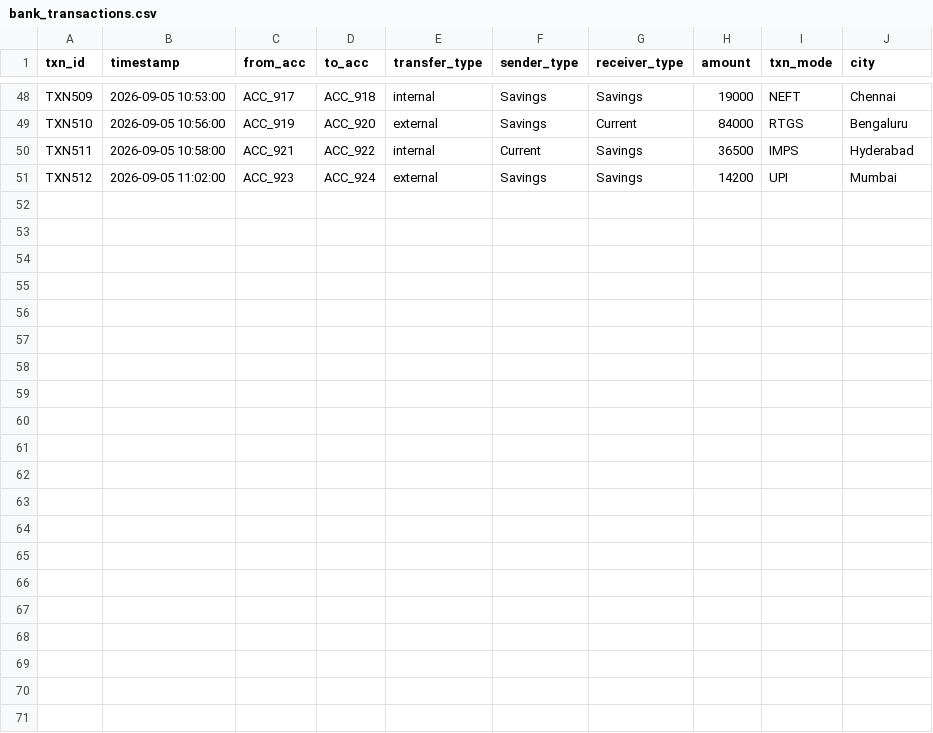
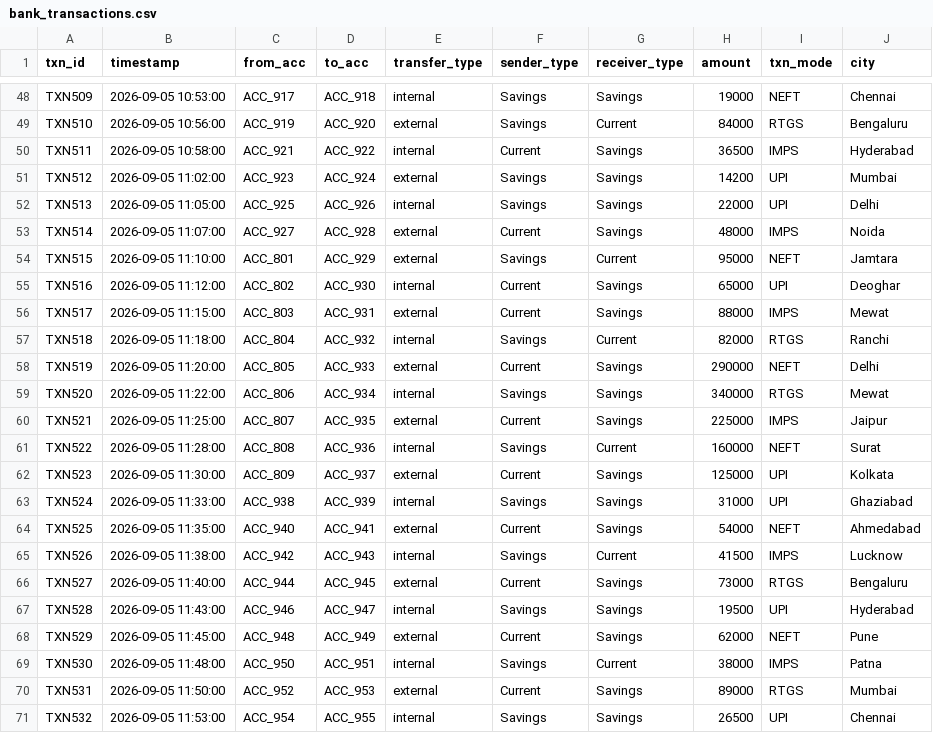
Before and after one commit to AlexanderDash/Trail_Trace_SIH, a CSV file: sample_data/bank_transactions.csv, drawn as a sheet; only a part is shown, gaps mark what is left out.

Commit message:
feat(data): expand sample bank transactions dataset to 70 transactions

```diff
--- a/sample_data/bank_transactions.csv
+++ b/sample_data/bank_transactions.csv
@@ -51 +51,21 @@ TXN511,2026-09-05 10:58:00,ACC_921,ACC_922,internal,Current,Savings,36500,IMPS,H
 TXN512,2026-09-05 11:02:00,ACC_923,ACC_924,external,Savings,Savings,14200,UPI,Mumbai
+TXN513,2026-09-05 11:05:00,ACC_925,ACC_926,internal,Savings,Savings,22000,UPI,Delhi
+TXN514,2026-09-05 11:07:00,ACC_927,ACC_928,external,Current,Savings,48000,IMPS,Noida
+TXN515,2026-09-05 11:10:00,ACC_801,ACC_929,external,Savings,Current,95000,NEFT,Jamtara
+TXN516,2026-09-05 11:12:00,ACC_802,ACC_930,internal,Current,Savings,65000,UPI,Deoghar
+TXN517,2026-09-05 11:15:00,ACC_803,ACC_931,external,Current,Savings,88000,IMPS,Mewat
+TXN518,2026-09-05 11:18:00,ACC_804,ACC_932,internal,Savings,Current,82000,RTGS,Ranchi
+TXN519,2026-09-05 11:20:00,ACC_805,ACC_933,external,Current,Savings,290000,NEFT,Delhi
+TXN520,2026-09-05 11:22:00,ACC_806,ACC_934,internal,Savings,Savings,340000,RTGS,Mewat
+TXN521,2026-09-05 11:25:00,ACC_807,ACC_935,external,Current,Savings,225000,IMPS,Jaipur
+TXN522,2026-09-05 11:28:00,ACC_808,ACC_936,internal,Savings,Current,160000,NEFT,Surat
+TXN523,2026-09-05 11:30:00,ACC_809,ACC_937,external,Current,Savings,125000,UPI,Kolkata
+TXN524,2026-09-05 11:33:00,ACC_938,ACC_939,internal,Savings,Savings,31000,UPI,Ghaziabad
+TXN525,2026-09-05 11:35:00,ACC_940,ACC_941,external,Current,Savings,54000,NEFT,Ahmedabad
+TXN526,2026-09-05 11:38:00,ACC_942,ACC_943,internal,Savings,Current,41500,IMPS,Lucknow
+TXN527,2026-09-05 11:40:00,ACC_944,ACC_945,external,Current,Savings,73000,RTGS,Bengaluru
+TXN528,2026-09-05 11:43:00,ACC_946,ACC_947,internal,Savings,Savings,19500,UPI,Hyderabad
+TXN529,2026-09-05 11:45:00,ACC_948,ACC_949,external,Current,Savings,62000,NEFT,Pune
+TXN530,2026-09-05 11:48:00,ACC_950,ACC_951,internal,Savings,Current,38000,IMPS,Patna
+TXN531,2026-09-05 11:50:00,ACC_952,ACC_953,external,Current,Savings,89000,RTGS,Mumbai
+TXN532,2026-09-05 11:53:00,ACC_954,ACC_955,internal,Savings,Savings,26500,UPI,Chennai
```
Also changed, not shown: 1 other file.
